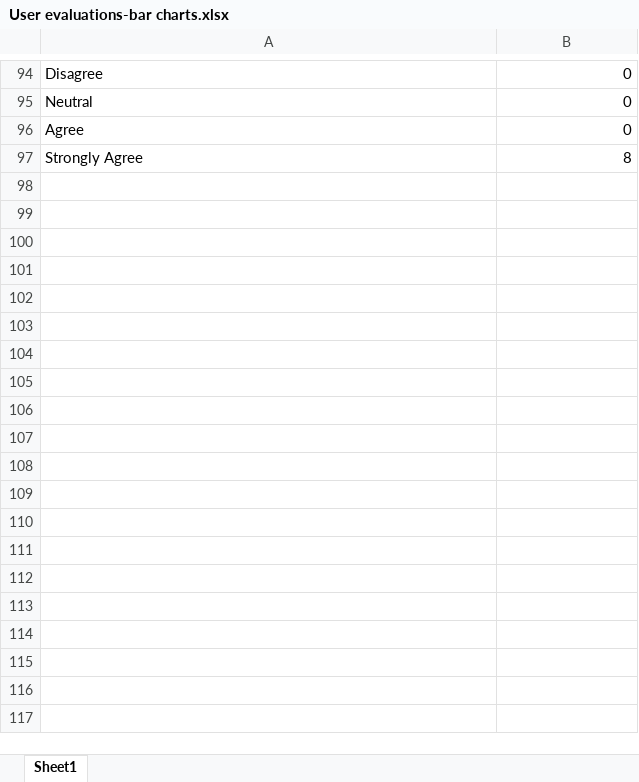
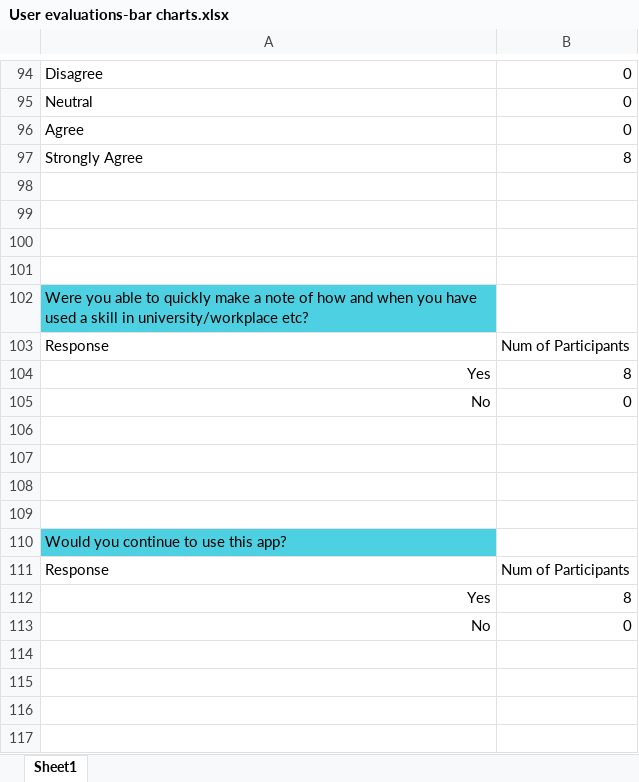
Before and after one commit to gmtmcd/Level-4-Individual-Project, an Excel workbook: data/processed/User Evaluations/User evaluations-bar charts.xlsx, sheet Sheet1, drawn as a sheet; only a part is shown, gaps mark what is left out; values as stored, in another font and other column widths than the file's, no borders; charts and pictures and table styles not drawn; the diff covers the shown part only; the diff names each change by its address in the sheet, - before the commit and + after, or states it on an @@ line.

```diff
--- a/data/processed/User Evaluations/User evaluations-bar charts.xlsx (sheet Sheet1)
+++ b/data/processed/User Evaluations/User evaluations-bar charts.xlsx (sheet Sheet1)
+row 98: (empty)
+row 99: (empty)
+row 100: (empty)
+row 101: (empty)
+row 102: Were you able to quickly make a note of how and when you have used a skill in university/workplace etc?
+row 103: Response | Num of Participants
+row 104: Yes | 8
+row 105: No | 0
+row 106: (empty)
+row 107: (empty)
+row 108: (empty)
+row 109: (empty)
+row 110: Would you continue to use this app?
+row 111: Response | Num of Participants
+row 112: Yes | 8
+row 113: No | 0
+row 114: (empty)
+row 115: (empty)
+row 116: (empty)
+row 117: (empty)
```
Also changed, not shown: 18 added rows elsewhere in this sheet, charts or pictures, 8 other files.
